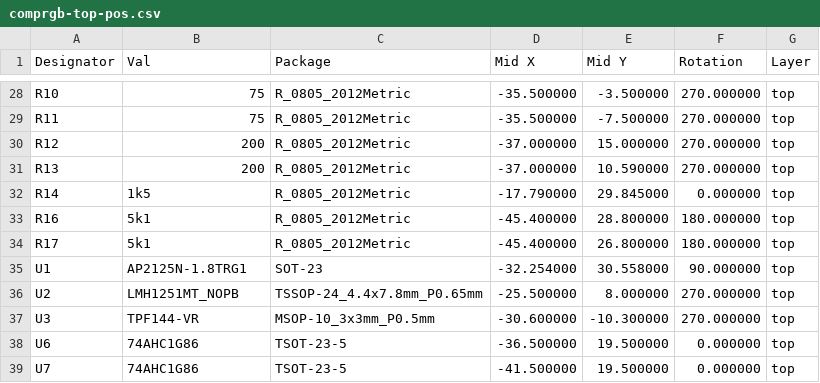
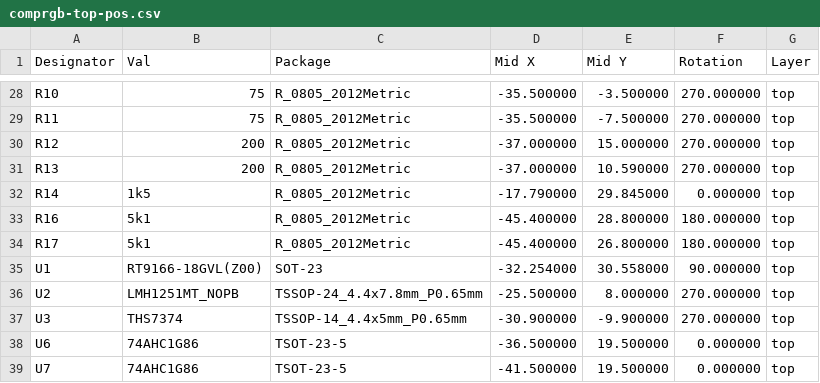
Before and after one commit to jamvanderloeff/Component-to-RGB, a CSV file: gerbs/comprgb-top-pos.csv, drawn as a sheet; only a part is shown, gaps mark what is left out.

```diff
--- a/gerbs/comprgb-top-pos.csv
+++ b/gerbs/comprgb-top-pos.csv
@@ -34,5 +34,5 @@ Designator,Val,Package,Mid X,Mid Y,Rotation,Layer
 "R17","5k1","R_0805_2012Metric",-45.400000,26.800000,180.000000,top
-"U1","AP2125N-1.8TRG1","SOT-23",-32.254000,30.558000,90.000000,top
+"U1","RT9166-18GVL(Z00)","SOT-23",-32.254000,30.558000,90.000000,top
 "U2","LMH1251MT_NOPB","TSSOP-24_4.4x7.8mm_P0.65mm",-25.500000,8.000000,270.000000,top
-"U3","TPF144-VR","MSOP-10_3x3mm_P0.5mm",-30.600000,-10.300000,270.000000,top
+"U3","THS7374","TSSOP-14_4.4x5mm_P0.65mm",-30.900000,-9.900000,270.000000,top
 "U6","74AHC1G86","TSOT-23-5",-36.500000,19.500000,0.000000,top
```
Also changed, not shown: BOM.csv, 18 other files.
